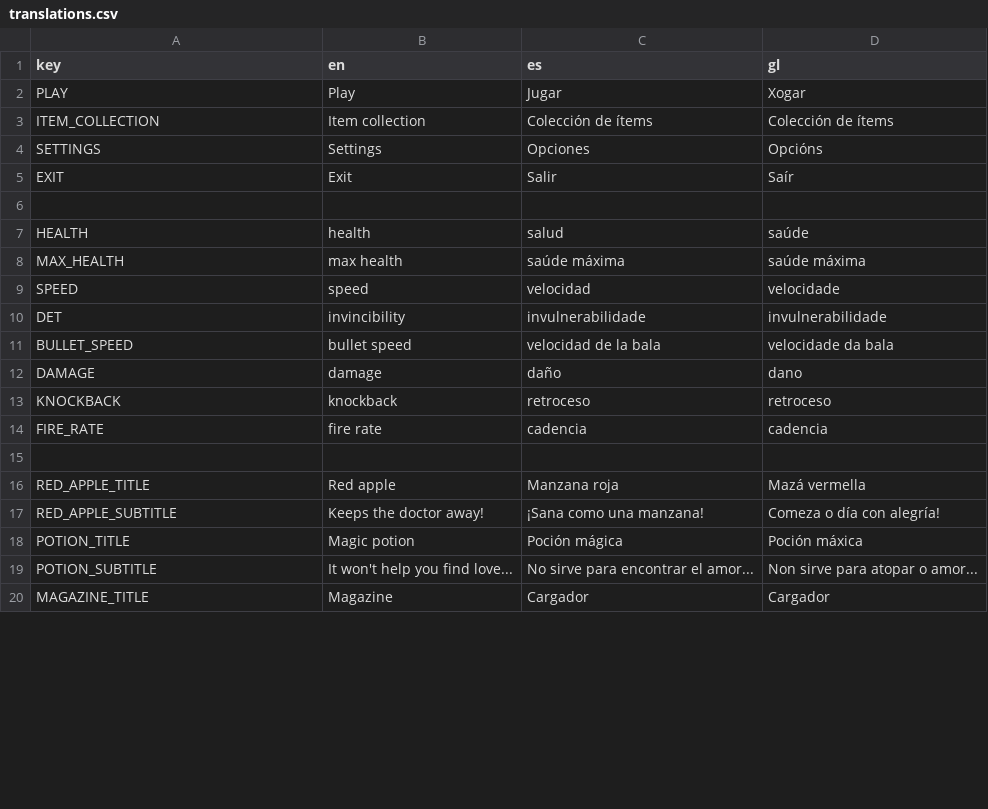
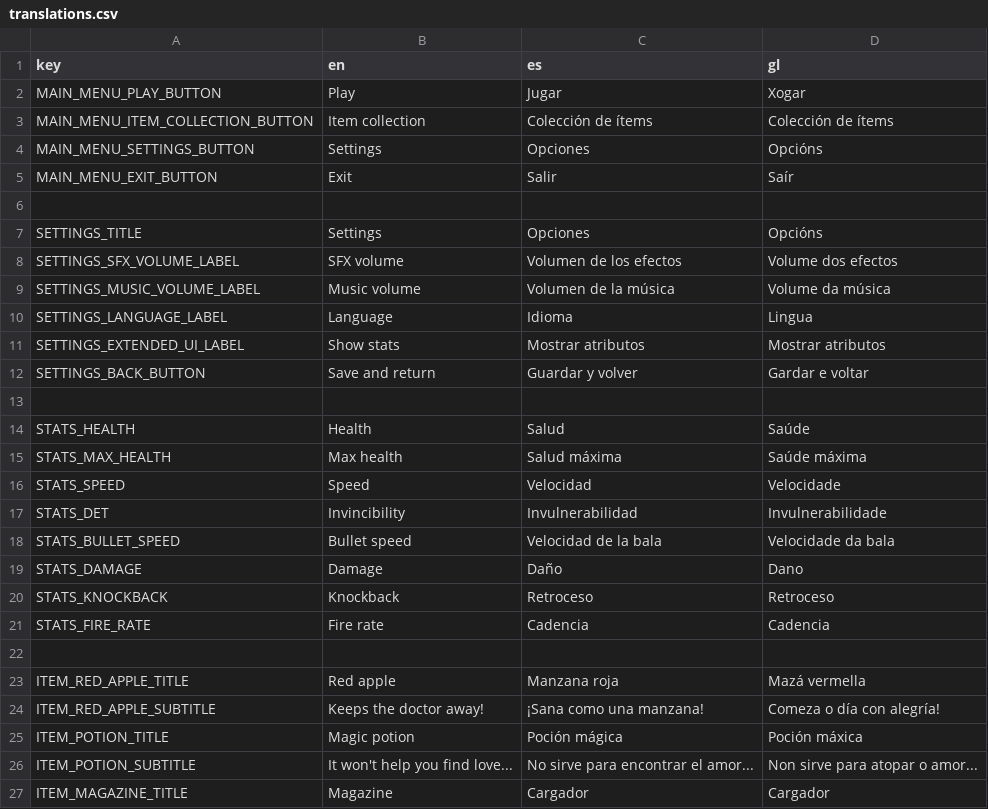
Before and after one commit to Javier-AN/wantors, a CSV file: assets/locales/translations.csv, drawn as a sheet; only a part is shown; the diff covers the shown part only.

Commit message:
Translations updated

```diff
--- a/assets/locales/translations.csv
+++ b/assets/locales/translations.csv
@@ -1,5 +1,5 @@
 key,en,es,gl
-PLAY,Play,Jugar,Xogar
-ITEM_COLLECTION,Item collection,Colección de ítems,Colección de ítems
-SETTINGS,Settings,Opciones,Opcións
-EXIT,Exit,Salir,Saír
+MAIN_MENU_PLAY_BUTTON,Play,Jugar,Xogar
+MAIN_MENU_ITEM_COLLECTION_BUTTON,Item collection,Colección de ítems,Colección de ítems
+MAIN_MENU_SETTINGS_BUTTON,Settings,Opciones,Opcións
+MAIN_MENU_EXIT_BUTTON,Exit,Salir,Saír
@@ -7,8 +7,6 @@ EXIT,Exit,Salir,Saír
-HEALTH,health,salud,saúde
-MAX_HEALTH,max health,saúde máxima,saúde máxima
-SPEED,speed,velocidad,velocidade
-DET,invincibility,invulnerabilidade,invulnerabilidade
-BULLET_SPEED,bullet speed,velocidad de la bala,velocidade da bala
-DAMAGE,damage,daño,dano
-KNOCKBACK,knockback,retroceso,retroceso
-FIRE_RATE,fire rate,cadencia,cadencia
+SETTINGS_TITLE,Settings,Opciones,Opcións
+SETTINGS_SFX_VOLUME_LABEL,SFX volume,Volumen de los efectos,Volume dos efectos
+SETTINGS_MUSIC_VOLUME_LABEL,Music volume,Volumen de la música,Volume da música
+SETTINGS_LANGUAGE_LABEL,Language,Idioma,Lingua
+SETTINGS_EXTENDED_UI_LABEL,Show stats,Mostrar atributos,Mostrar atributos
+SETTINGS_BACK_BUTTON,Save and return,Guardar y volver,Gardar e voltar
@@ -16,5 +14,14 @@ FIRE_RATE,fire rate,cadencia,cadencia
-RED_APPLE_TITLE,Red apple,Manzana roja,Mazá vermella
-RED_APPLE_SUBTITLE,Keeps the doctor away!,¡Sana como una manzana!,Comeza o día con alegría!
-POTION_TITLE,Magic potion,Poción mágica,Poción máxica
-POTION_SUBTITLE,It won't help you find love...,No sirve para encontrar el amor...,Non sirve para atopar o amor...
-MAGAZINE_TITLE,Magazine,Cargador,Cargador
+STATS_HEALTH,Health,Salud,Saúde
+STATS_MAX_HEALTH,Max health,Salud máxima,Saúde máxima
+STATS_SPEED,Speed,Velocidad,Velocidade
+STATS_DET,Invincibility,Invulnerabilidad,Invulnerabilidade
+STATS_BULLET_SPEED,Bullet speed,Velocidad de la bala,Velocidade da bala
+STATS_DAMAGE,Damage,Daño,Dano
+STATS_KNOCKBACK,Knockback,Retroceso,Retroceso
+STATS_FIRE_RATE,Fire rate,Cadencia,Cadencia
+
+ITEM_RED_APPLE_TITLE,Red apple,Manzana roja,Mazá vermella
+ITEM_RED_APPLE_SUBTITLE,Keeps the doctor away!,¡Sana como una manzana!,Comeza o día con alegría!
+ITEM_POTION_TITLE,Magic potion,Poción mágica,Poción máxica
+ITEM_POTION_SUBTITLE,It won't help you find love...,No sirve para encontrar el amor...,Non sirve para atopar o amor...
+ITEM_MAGAZINE_TITLE,Magazine,Cargador,Cargador
```
Also changed, not shown: 8 added rows and 9 edited cells elsewhere in this file, 20 other files.
